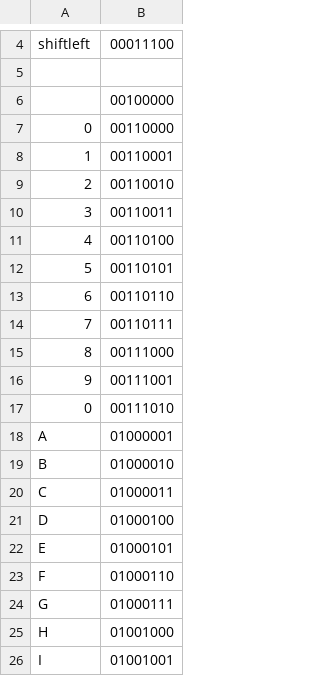
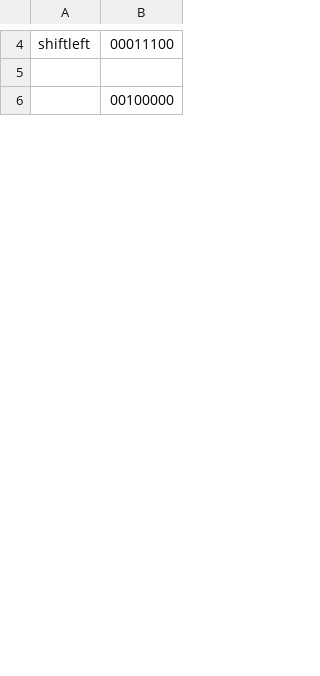
Before and after one commit to wimmuskee/gpio-tools, a CSV file: mappings/HD44780.csv, drawn as a sheet; only a part is shown, gaps mark what is left out; the diff covers the shown part only.

```diff
--- a/mappings/HD44780.csv
+++ b/mappings/HD44780.csv
@@ -6,21 +6 @@ shiftleft,00011100
  ,00100000
-0,00110000
-1,00110001
-2,00110010
-3,00110011
-4,00110100
-5,00110101
-6,00110110
-7,00110111
-8,00111000
-9,00111001
-0,00111010
-A,01000001
-B,01000010
-C,01000011
-D,01000100
-E,01000101
-F,01000110
-G,01000111
-H,01001000
-I,01001001
```
Also changed, not shown: 1 added row, 18 removed rows and 2 edited cells elsewhere in this file, 1 other file.
